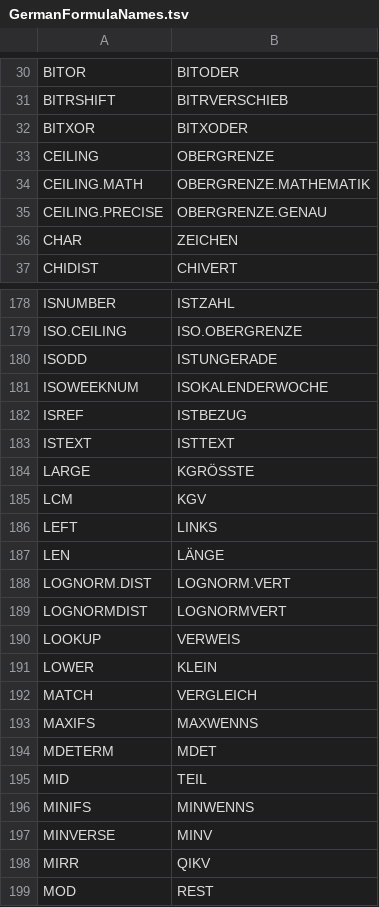
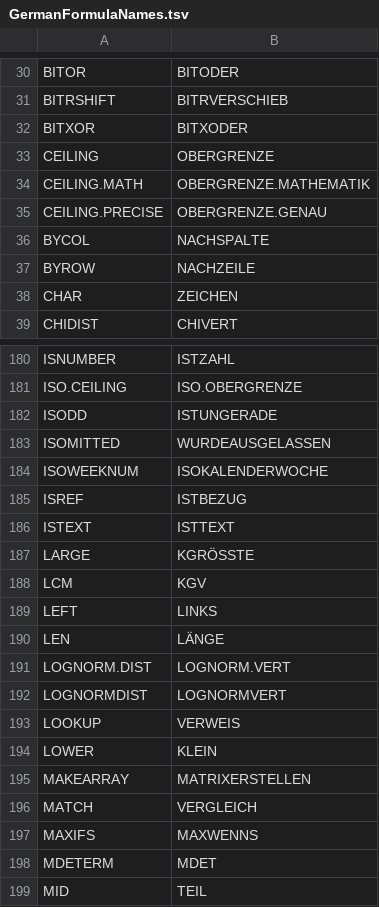
Before and after one commit to CompuMasterGmbH/CompuMaster.Excel, a TSV file: ExcelOps-OpenXml/GermanFormulaNames.tsv, drawn as a sheet; only a part is shown, gaps mark what is left out; the shorter side is filled out with more unchanged rows.

```diff
--- a/ExcelOps-OpenXml/GermanFormulaNames.tsv
+++ b/ExcelOps-OpenXml/GermanFormulaNames.tsv
@@ -35,2 +35,4 @@ CEILING.MATH	OBERGRENZE.MATHEMATIK
 CEILING.PRECISE	OBERGRENZE.GENAU
+BYCOL	NACHSPALTE
+BYROW	NACHZEILE
 CHAR	ZEICHEN
@@ -180,2 +182,3 @@ ISO.CEILING	ISO.OBERGRENZE
 ISODD	ISTUNGERADE
+ISOMITTED	WURDEAUSGELASSEN
 ISOWEEKNUM	ISOKALENDERWOCHE
@@ -191,2 +194,3 @@ LOOKUP	VERWEIS
 LOWER	KLEIN
+MAKEARRAY	MATRIXERSTELLEN
 MATCH	VERGLEICH
```
Also changed, not shown: tools/excel-function-catalog.csv, 19 other files.
